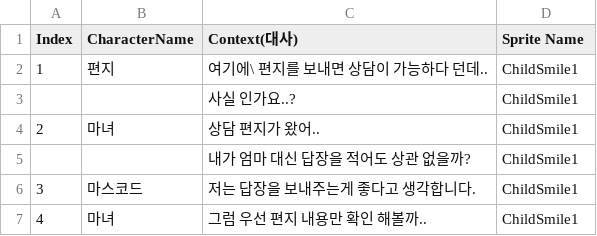
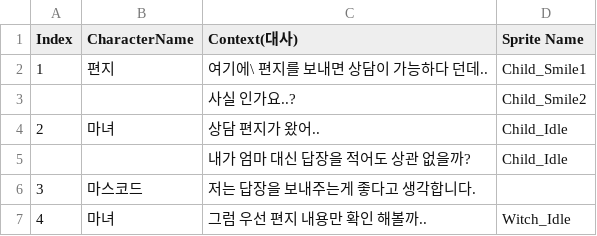
Before and after one commit to ILHWANK/Project-LWC, a CSV file: Assets/Resources/Storys/StoryGroup1.csv, drawn as a sheet.

Commit message:
Sprite 교체 추가

```diff
--- a/Assets/Resources/Storys/StoryGroup1.csv
+++ b/Assets/Resources/Storys/StoryGroup1.csv
@@ -1,7 +1,7 @@
 Index,CharacterName,Context(대사),Sprite Name
-1,편지,여기에\ 편지를 보내면 상담이 가능하다 던데..,ChildSmile1
-,,사실 인가요..?,ChildSmile1
-2,마녀,상담 편지가 왔어..,ChildSmile1
-,,내가 엄마 대신 답장을 적어도 상관 없을까?,ChildSmile1
-3,마스코드,저는 답장을 보내주는게 좋다고 생각합니다.,ChildSmile1
-4,마녀,그럼 우선 편지 내용만 확인 해볼까..,ChildSmile1
+1,편지,여기에\ 편지를 보내면 상담이 가능하다 던데..,Child_Smile1
+,,사실 인가요..?,Child_Smile2
+2,마녀,상담 편지가 왔어..,Child_Idle
+,,내가 엄마 대신 답장을 적어도 상관 없을까?,Child_Idle
+3,마스코드,저는 답장을 보내주는게 좋다고 생각합니다.,
+4,마녀,그럼 우선 편지 내용만 확인 해볼까..,Witch_Idle
```
Also changed, not shown: 8 other files.
